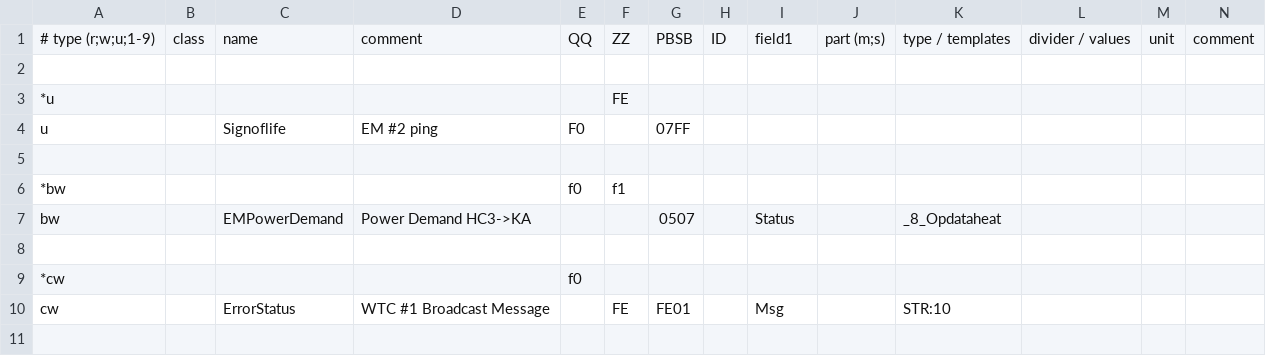
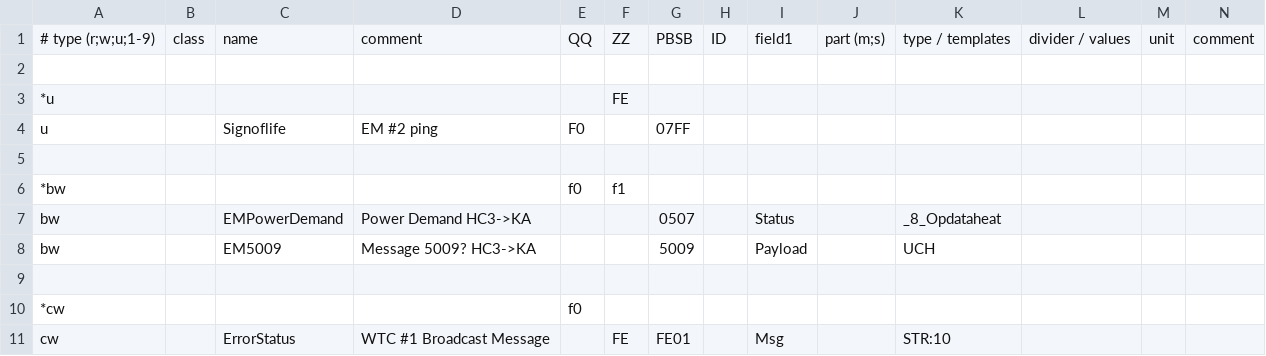
Before and after one commit to aghulas/ebusd-configuration-weishaupt, a CSV file: weishaupt/f5..hc3.csv, drawn as a sheet; only a part is shown; the shorter side is filled out with more unchanged rows; rows hold the shown columns only; the diff names each change by its address in the sheet, - before the commit and + after, or states it on an @@ line.

```diff
--- a/weishaupt/f5..hc3.csv
+++ b/weishaupt/f5..hc3.csv
+row 8: bw |  | EM5009 | Message 5009? HC3->KA |  |  | 5009 |  | Payload |  | UCH
```
Also changed, not shown: weishaupt/35..hc1.csv, weishaupt/75..hc2.csv.
